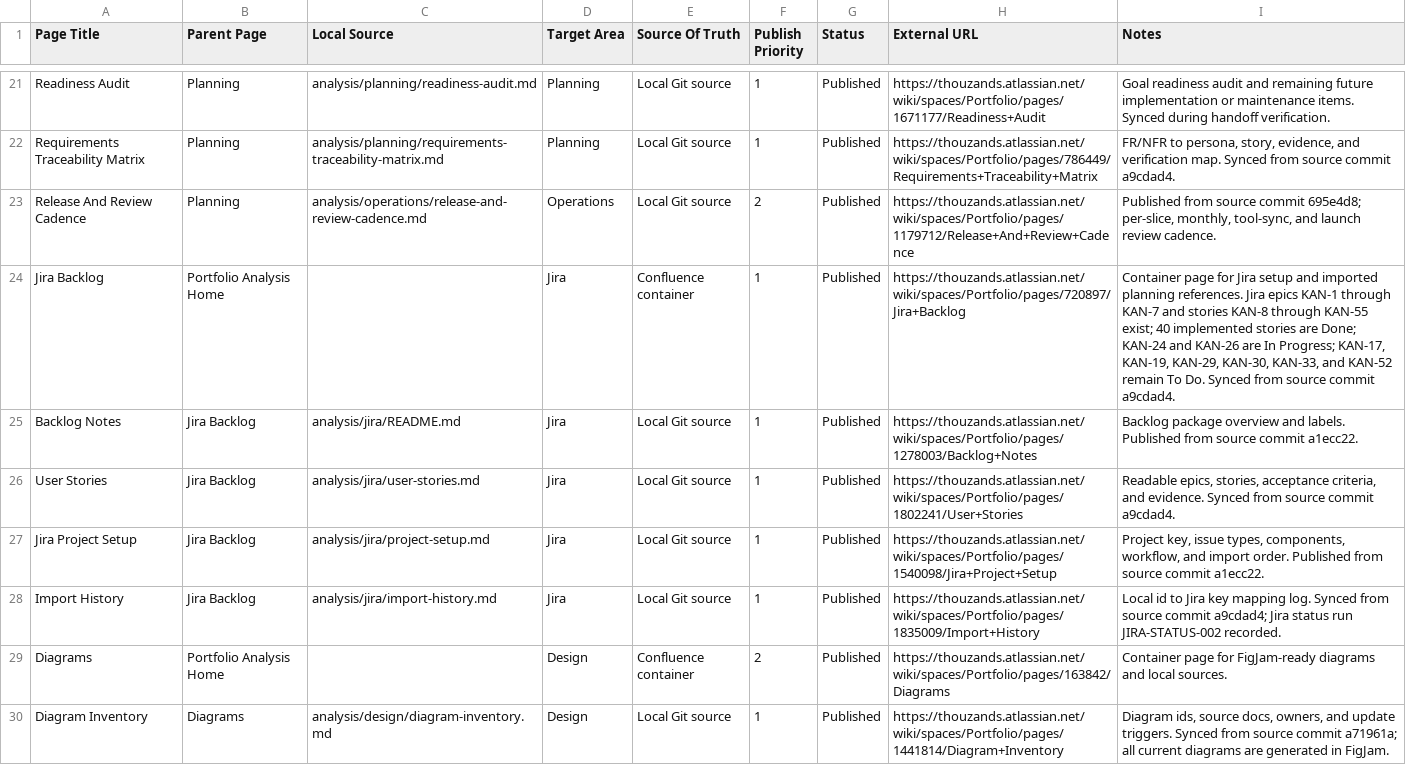
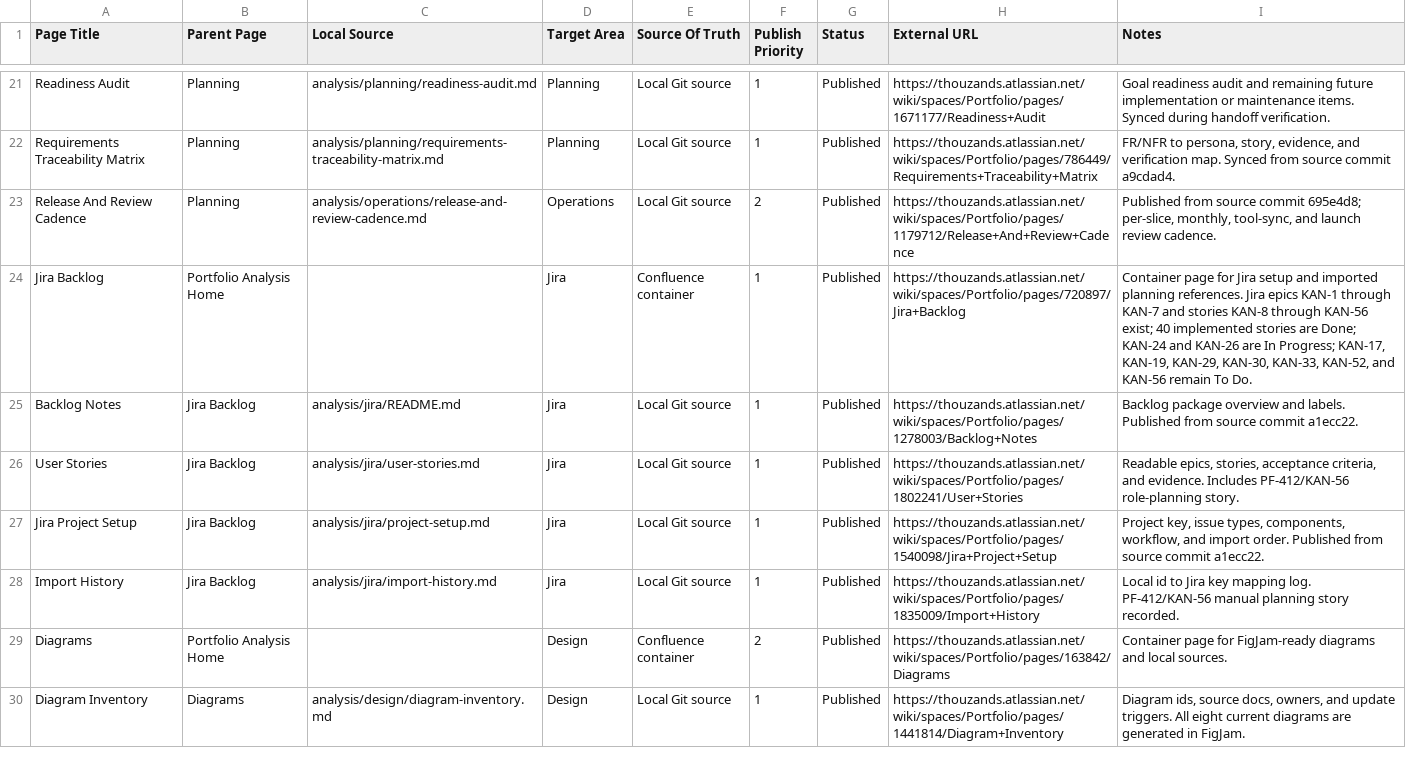
Before and after one commit to TheThouZands/portfolio, a CSV file: analysis/confluence/page-manifest.csv, drawn as a sheet; only a part is shown, gaps mark what is left out; the diff covers the shown part only.

```diff
--- a/analysis/confluence/page-manifest.csv
+++ b/analysis/confluence/page-manifest.csv
@@ -23,8 +23,8 @@ Page Title,Parent Page,Local Source,Target Area,Source Of Truth,Publish Priority
 "Release And Review Cadence","Planning","analysis/operations/release-and-review-cadence.md","Operations","Local Git source","2","Published","https://thouzands.atlassian.net/wiki/spaces/Portfolio/pages/1179712/Release+And+Review+Cadence","Published from source commit 695e4d8; per-slice, monthly, tool-sync, and launch review cadence."
-"Jira Backlog","Portfolio Analysis Home","","Jira","Confluence container","1","Published","https://thouzands.atlassian.net/wiki/spaces/Portfolio/pages/720897/Jira+Backlog","Container page for Jira setup and imported planning references. Jira epics KAN-1 through KAN-7 and stories KAN-8 through KAN-55 exist; 40 implemented stories are Done; KAN-24 and KAN-26 are In Progress; KAN-17, KAN-19, KAN-29, KAN-30, KAN-33, and KAN-52 remain To Do. Synced from source commit a9cdad4."
+"Jira Backlog","Portfolio Analysis Home","","Jira","Confluence container","1","Published","https://thouzands.atlassian.net/wiki/spaces/Portfolio/pages/720897/Jira+Backlog","Container page for Jira setup and imported planning references. Jira epics KAN-1 through KAN-7 and stories KAN-8 through KAN-56 exist; 40 implemented stories are Done; KAN-24 and KAN-26 are In Progress; KAN-17, KAN-19, KAN-29, KAN-30, KAN-33, KAN-52, and KAN-56 remain To Do."
 "Backlog Notes","Jira Backlog","analysis/jira/README.md","Jira","Local Git source","1","Published","https://thouzands.atlassian.net/wiki/spaces/Portfolio/pages/1278003/Backlog+Notes","Backlog package overview and labels. Published from source commit a1ecc22."
-"User Stories","Jira Backlog","analysis/jira/user-stories.md","Jira","Local Git source","1","Published","https://thouzands.atlassian.net/wiki/spaces/Portfolio/pages/1802241/User+Stories","Readable epics, stories, acceptance criteria, and evidence. Synced from source commit a9cdad4."
+"User Stories","Jira Backlog","analysis/jira/user-stories.md","Jira","Local Git source","1","Published","https://thouzands.atlassian.net/wiki/spaces/Portfolio/pages/1802241/User+Stories","Readable epics, stories, acceptance criteria, and evidence. Includes PF-412/KAN-56 role-planning story."
 "Jira Project Setup","Jira Backlog","analysis/jira/project-setup.md","Jira","Local Git source","1","Published","https://thouzands.atlassian.net/wiki/spaces/Portfolio/pages/1540098/Jira+Project+Setup","Project key, issue types, components, workflow, and import order. Published from source commit a1ecc22."
-"Import History","Jira Backlog","analysis/jira/import-history.md","Jira","Local Git source","1","Published","https://thouzands.atlassian.net/wiki/spaces/Portfolio/pages/1835009/Import+History","Local id to Jira key mapping log. Synced from source commit a9cdad4; Jira status run JIRA-STATUS-002 recorded."
+"Import History","Jira Backlog","analysis/jira/import-history.md","Jira","Local Git source","1","Published","https://thouzands.atlassian.net/wiki/spaces/Portfolio/pages/1835009/Import+History","Local id to Jira key mapping log. PF-412/KAN-56 manual planning story recorded."
 "Diagrams","Portfolio Analysis Home","","Design","Confluence container","2","Published","https://thouzands.atlassian.net/wiki/spaces/Portfolio/pages/163842/Diagrams","Container page for FigJam-ready diagrams and local sources."
-"Diagram Inventory","Diagrams","analysis/design/diagram-inventory.md","Design","Local Git source","1","Published","https://thouzands.atlassian.net/wiki/spaces/Portfolio/pages/1441814/Diagram+Inventory","Diagram ids, source docs, owners, and update triggers. Synced from source commit a71961a; all current diagrams are generated in FigJam."
+"Diagram Inventory","Diagrams","analysis/design/diagram-inventory.md","Design","Local Git source","1","Published","https://thouzands.atlassian.net/wiki/spaces/Portfolio/pages/1441814/Diagram+Inventory","Diagram ids, source docs, owners, and update triggers. All eight current diagrams are generated in FigJam."
```
Also changed, not shown: 1 added row and 5 edited cells elsewhere in this file, analysis/design/figjam-section-manifest.csv, analysis/jira/backlog.csv, 13 other files.
